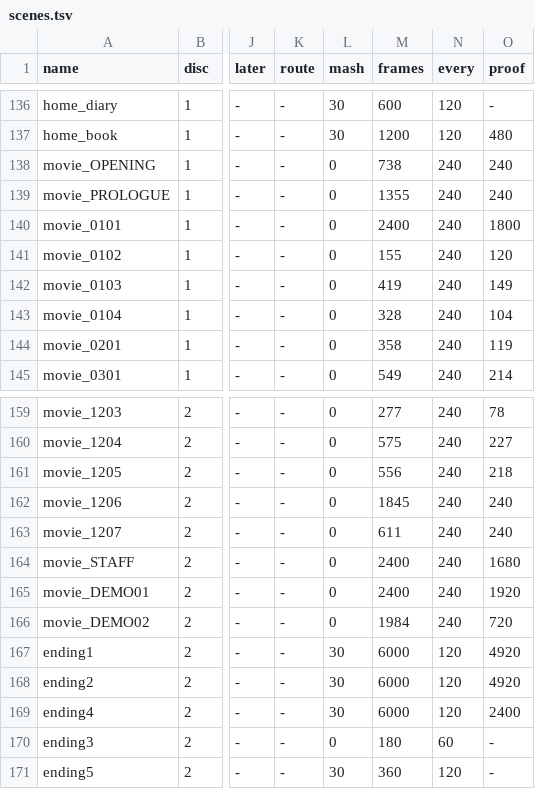
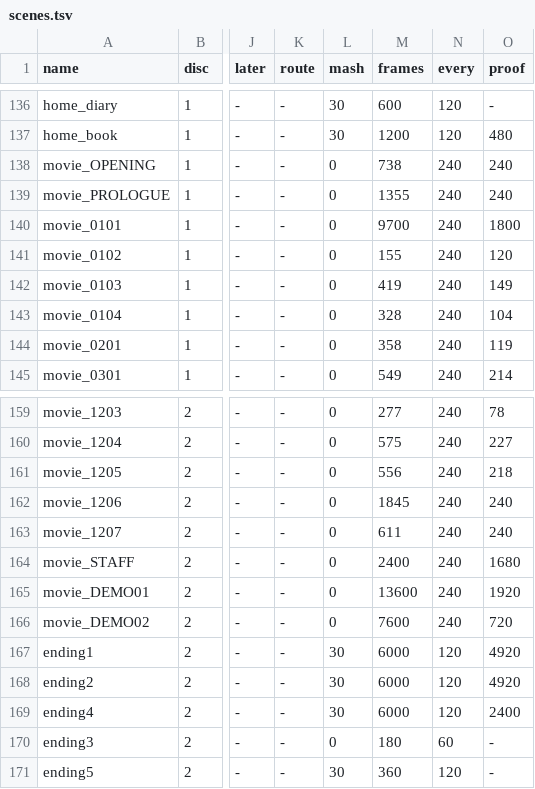
Before and after one commit to minhnhattonthat/black-matrix-en, a TSV file: tools/debug/scenes.tsv, drawn as a sheet; only a part is shown, gaps mark what is left out; the diff names each change by its address in the sheet, - before the commit and + after, or states it on an @@ line.

```diff
--- a/tools/debug/scenes.tsv
+++ b/tools/debug/scenes.tsv
-M140 (frames): 2400
+M140 (frames): 9700
-M165 (frames): 2400
+M165 (frames): 13600
-M166 (frames): 1984
+M166 (frames): 7600
```
Also changed, not shown: 11 other files.
